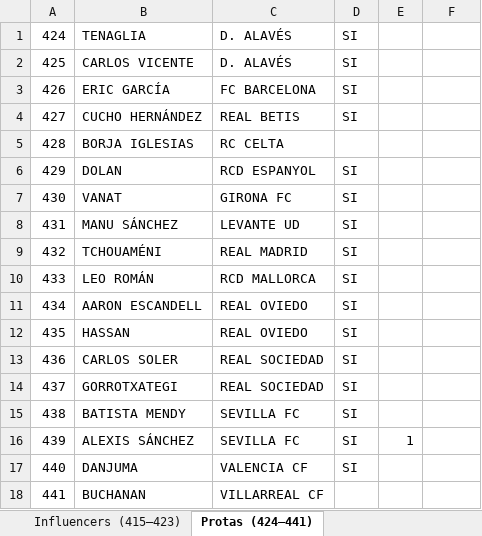
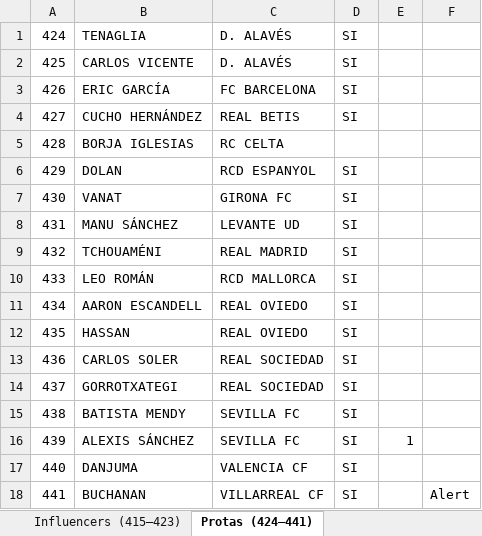
Before and after one commit to pipoptero/adrenalyn-collection, an Excel workbook: Checklist_Adrenalyn_XL_2025-26.xlsx, sheet Protas (424–441), drawn as a sheet; values as stored, in another font and other column widths than the file's, no borders; charts and pictures and conditional formats not drawn; the diff names each change by its address in the sheet, - before the commit and + after, or states it on an @@ line.

```diff
--- a/Checklist_Adrenalyn_XL_2025-26.xlsx (sheet Protas (424–441))
+++ b/Checklist_Adrenalyn_XL_2025-26.xlsx (sheet Protas (424–441))
-D18: (empty)
+D18: SI
-F18: (empty)
+F18: Alert
```
Also changed, not shown: sheet REPETIDOS, sheet REGULARES, sheet RESUMEN, sheet ¡VAMOS! (361–380), sheet Kryptonita (388–396), sheet Influencers (415–423), 1 more sheet.
